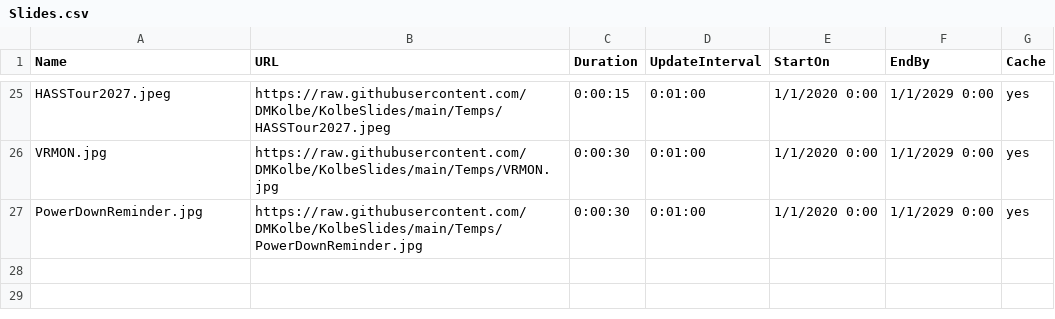
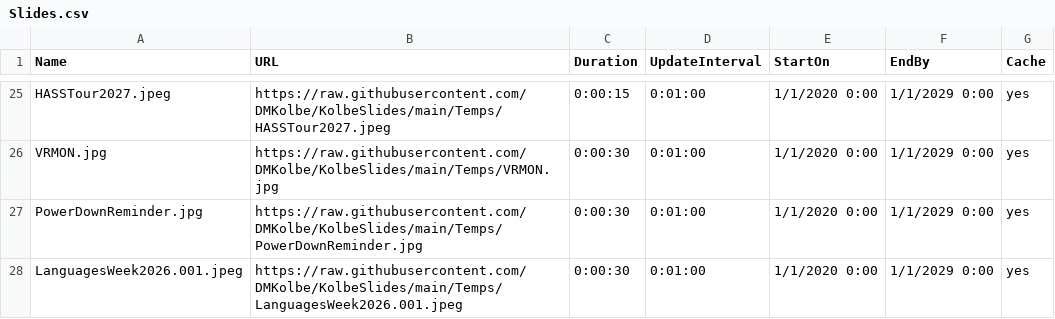
Before and after one commit to DMKolbe/KolbeSlides, a CSV file: Slides.csv, drawn as a sheet; only a part is shown, gaps mark what is left out.

Commit message:
Update Slides.csv

```diff
--- a/Slides.csv
+++ b/Slides.csv
@@ -27 +27,2 @@ VRMON.jpg,https://raw.githubusercontent.com/DMKolbe/KolbeSlides/main/Temps/VRMON
 PowerDownReminder.jpg,https://raw.githubusercontent.com/DMKolbe/KolbeSlides/main/Temps/PowerDownReminder.jpg,0:00:30,0:01:00,1/1/2020 0:00,1/1/2029 0:00,yes
+LanguagesWeek2026.001.jpeg,https://raw.githubusercontent.com/DMKolbe/KolbeSlides/main/Temps/LanguagesWeek2026.001.jpeg,0:00:30,0:01:00,1/1/2020 0:00,1/1/2029 0:00,yes
```
